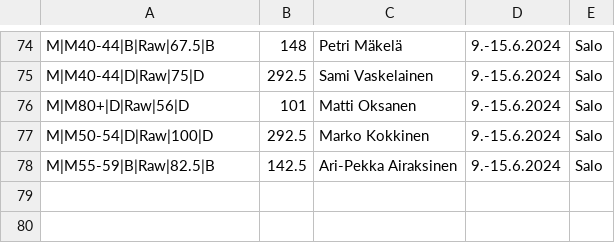
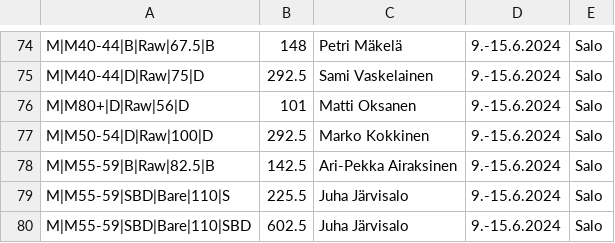
Before and after one commit to Finland-Powerlifting-Organisation/fpo-records, a CSV file: 2024-06-15.csv, drawn as a sheet; only a part is shown, gaps mark what is left out.

Commit message:
Add missing records to 2024-06-15

```diff
--- a/2024-06-15.csv
+++ b/2024-06-15.csv
@@ -78 +78,3 @@ M|M50-54|D|Raw|100|D,292.5,Marko Kokkinen,9.-15.6.2024,Salo,
 M|M55-59|B|Raw|82.5|B,142.5,Ari-Pekka Airaksinen,9.-15.6.2024,Salo,
+M|M55-59|SBD|Bare|110|S,225.5,Juha Järvisalo,9.-15.6.2024,Salo,
+M|M55-59|SBD|Bare|110|SBD,602.5,Juha Järvisalo,9.-15.6.2024,Salo,
```
